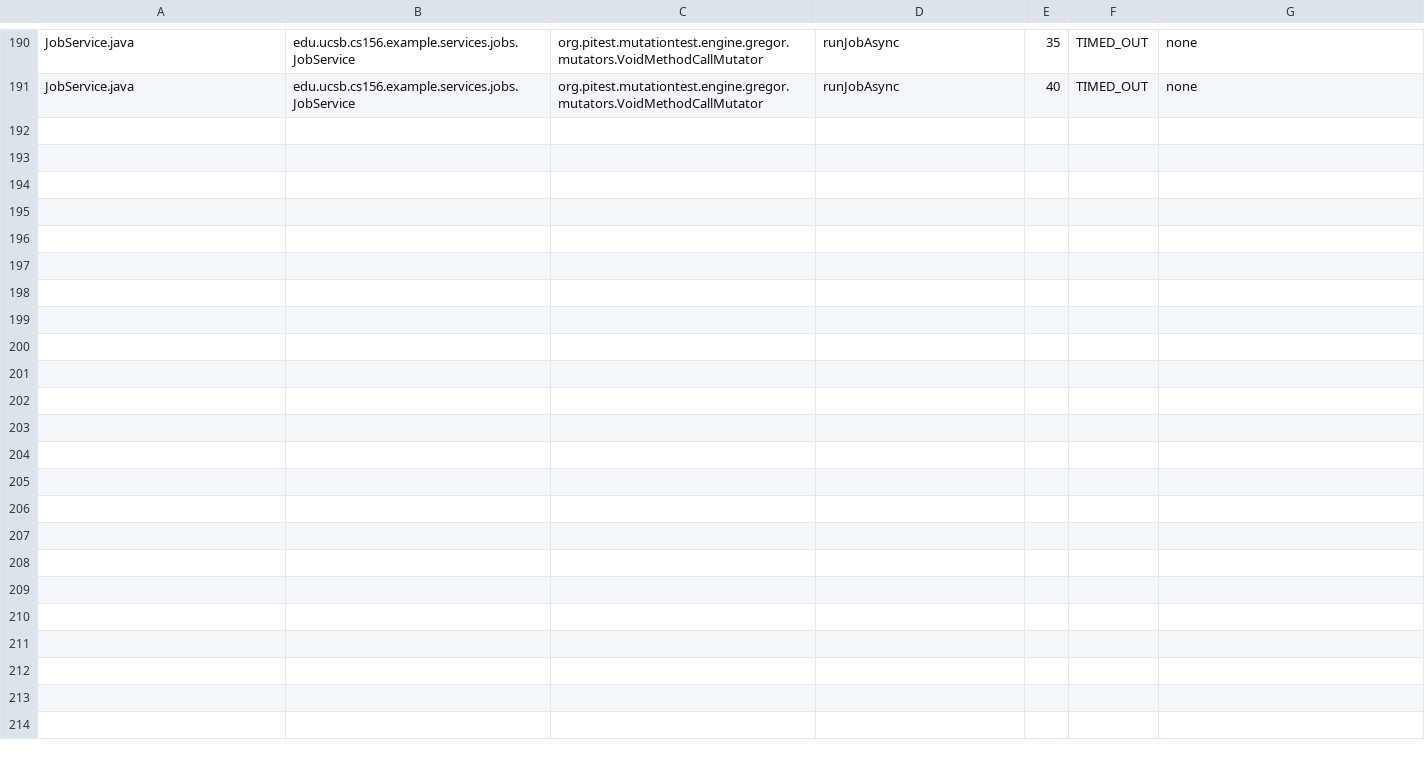
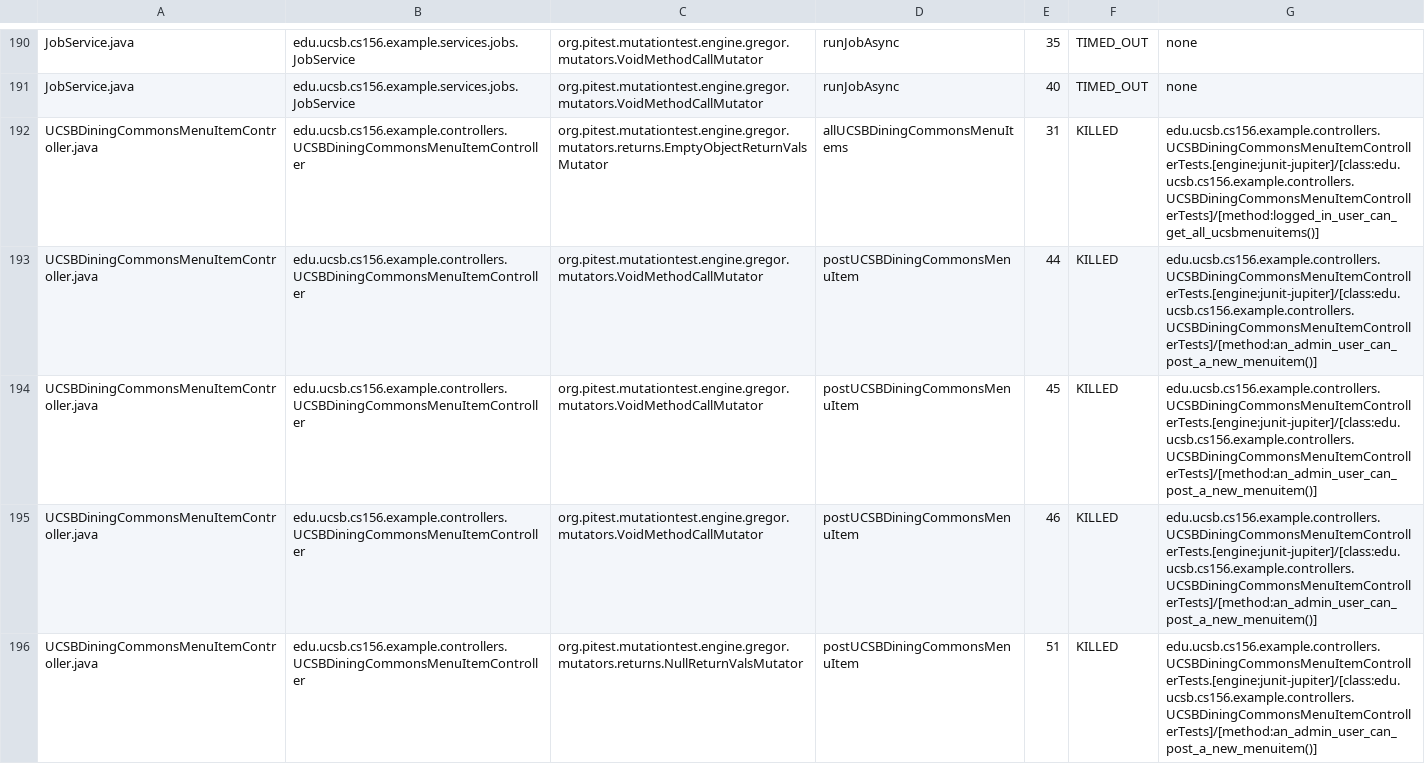
Before and after one commit to ucsb-cs156-f25/team01-f25-11, a CSV file: pitest/mutations.csv, drawn as a sheet; only a part is shown, gaps mark what is left out.

Commit message:
Deploying to gh-pages from @ ucsb-cs156-f25/team01-f25-11@f8aefd6ef80acd3970d0631f5bebbeabb0d1cb25 🚀

```diff
--- a/pitest/mutations.csv
+++ b/pitest/mutations.csv
@@ -191 +191,6 @@ JobService.java,edu.ucsb.cs156.example.services.jobs.JobService,org.pitest.mutat
 JobService.java,edu.ucsb.cs156.example.services.jobs.JobService,org.pitest.mutationtest.engine.gregor.mutators.VoidMethodCallMutator,runJobAsync,40,TIMED_OUT,none
+UCSBDiningCommonsMenuItemController.java,edu.ucsb.cs156.example.controllers.UCSBDiningCommonsMenuItemController,org.pitest.mutationtest.engine.gregor.mutators.returns.EmptyObjectReturnValsMutator,allUCSBDiningCommonsMenuItems,31,KILLED,edu.ucsb.cs156.example.controllers.UCSBDiningCommonsMenuItemControllerTests.[engine:junit-jupiter]/[class:edu.ucsb.cs156.example.controllers.UCSBDiningCommonsMenuItemControllerTests]/[method:logged_in_user_can_get_all_ucsbmenuitems()]
+UCSBDiningCommonsMenuItemController.java,edu.ucsb.cs156.example.controllers.UCSBDiningCommonsMenuItemController,org.pitest.mutationtest.engine.gregor.mutators.VoidMethodCallMutator,postUCSBDiningCommonsMenuItem,44,KILLED,edu.ucsb.cs156.example.controllers.UCSBDiningCommonsMenuItemControllerTests.[engine:junit-jupiter]/[class:edu.ucsb.cs156.example.controllers.UCSBDiningCommonsMenuItemControllerTests]/[method:an_admin_user_can_post_a_new_menuitem()]
+UCSBDiningCommonsMenuItemController.java,edu.ucsb.cs156.example.controllers.UCSBDiningCommonsMenuItemController,org.pitest.mutationtest.engine.gregor.mutators.VoidMethodCallMutator,postUCSBDiningCommonsMenuItem,45,KILLED,edu.ucsb.cs156.example.controllers.UCSBDiningCommonsMenuItemControllerTests.[engine:junit-jupiter]/[class:edu.ucsb.cs156.example.controllers.UCSBDiningCommonsMenuItemControllerTests]/[method:an_admin_user_can_post_a_new_menuitem()]
+UCSBDiningCommonsMenuItemController.java,edu.ucsb.cs156.example.controllers.UCSBDiningCommonsMenuItemController,org.pitest.mutationtest.engine.gregor.mutators.VoidMethodCallMutator,postUCSBDiningCommonsMenuItem,46,KILLED,edu.ucsb.cs156.example.controllers.UCSBDiningCommonsMenuItemControllerTests.[engine:junit-jupiter]/[class:edu.ucsb.cs156.example.controllers.UCSBDiningCommonsMenuItemControllerTests]/[method:an_admin_user_can_post_a_new_menuitem()]
+UCSBDiningCommonsMenuItemController.java,edu.ucsb.cs156.example.controllers.UCSBDiningCommonsMenuItemController,org.pitest.mutationtest.engine.gregor.mutators.returns.NullReturnValsMutator,postUCSBDiningCommonsMenuItem,51,KILLED,edu.ucsb.cs156.example.controllers.UCSBDiningCommonsMenuItemControllerTests.[engine:junit-jupiter]/[class:edu.ucsb.cs156.example.controllers.UCSBDiningCommonsMenuItemControllerTests]/[method:an_admin_user_can_post_a_new_menuitem()]
```
Also changed, not shown: 24 other files.
